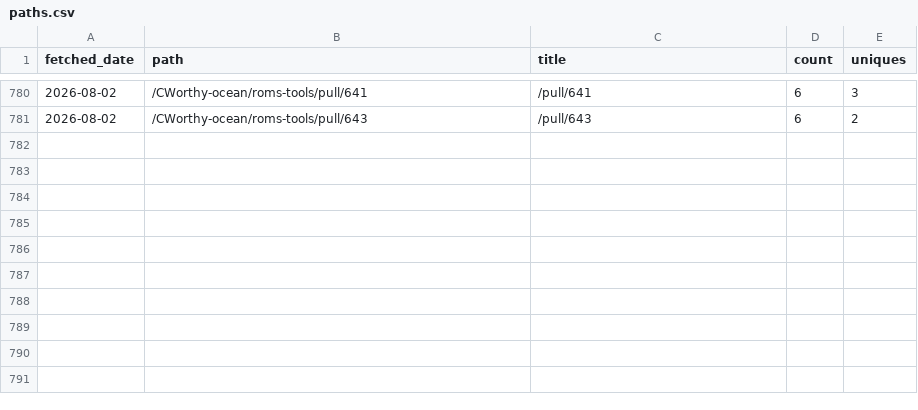
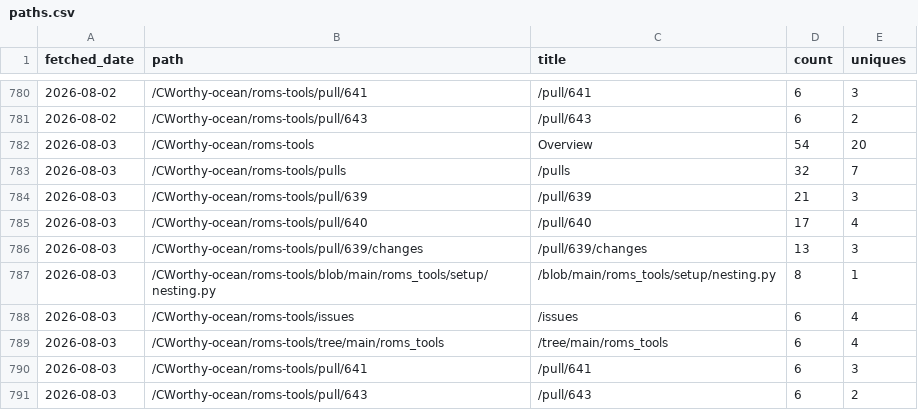
Before and after one commit to CWorthy-ocean/cworthy-gh-metrics, a CSV file: data/CWorthy-ocean/roms-tools/paths.csv, drawn as a sheet; only a part is shown, gaps mark what is left out; the diff names each change by its address in the sheet, - before the commit and + after, or states it on an @@ line.

```diff
--- a/data/CWorthy-ocean/roms-tools/paths.csv
+++ b/data/CWorthy-ocean/roms-tools/paths.csv
+row 782: 2026-08-03 | /CWorthy-ocean/roms-tools | Overview | 54 | 20
+row 783: 2026-08-03 | /CWorthy-ocean/roms-tools/pulls | /pulls | 32 | 7
+row 784: 2026-08-03 | /CWorthy-ocean/roms-tools/pull/639 | /pull/639 | 21 | 3
+row 785: 2026-08-03 | /CWorthy-ocean/roms-tools/pull/640 | /pull/640 | 17 | 4
+row 786: 2026-08-03 | /CWorthy-ocean/roms-tools/pull/639/changes | /pull/639/changes | 13 | 3
+row 787: 2026-08-03 | /CWorthy-ocean/roms-tools/blob/main/roms_tools/setup/nesting.py | /blob/main/roms_tools/setup/nesting.py | 8 | 1
+row 788: 2026-08-03 | /CWorthy-ocean/roms-tools/issues | /issues | 6 | 4
+row 789: 2026-08-03 | /CWorthy-ocean/roms-tools/tree/main/roms_tools | /tree/main/roms_tools | 6 | 4
+row 790: 2026-08-03 | /CWorthy-ocean/roms-tools/pull/641 | /pull/641 | 6 | 3
+row 791: 2026-08-03 | /CWorthy-ocean/roms-tools/pull/643 | /pull/643 | 6 | 2
```
Also changed, not shown: data/CWorthy-ocean/C-Star/paths.csv, data/CWorthy-ocean/C-Star/referrers.csv, 13 other files.
